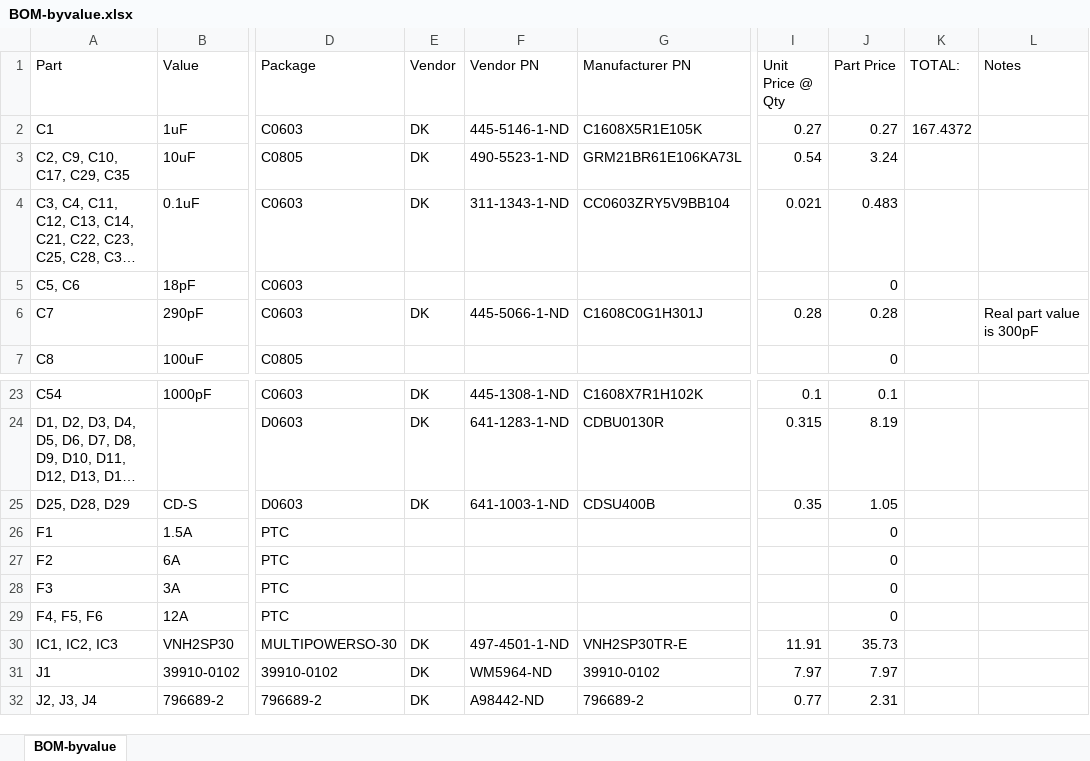
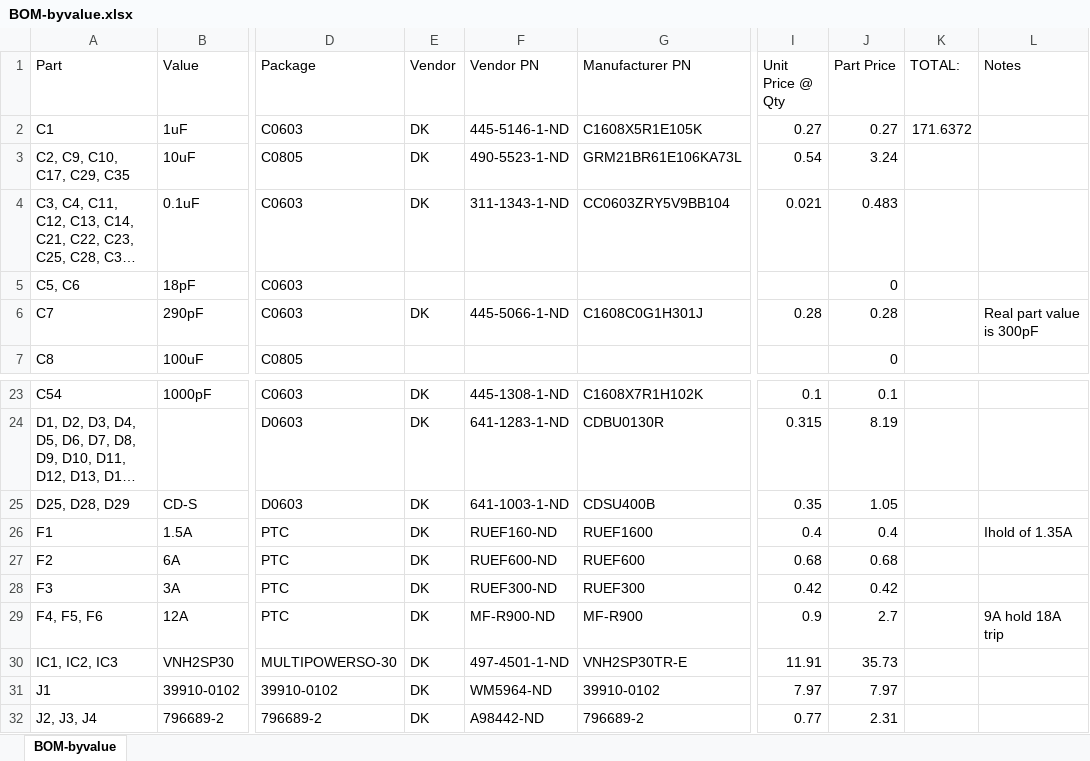
Before and after one commit to jbaker0428/Unified-Robotics-Development-Board, an Excel workbook: Documentation/BOM-byvalue.xlsx, sheet BOM-byvalue, drawn as a sheet; only a part is shown, gaps mark what is left out; long unchanged cells end in …; values as stored, in another font and other column widths than the file's, no borders; the diff names each change by its address in the sheet, - before the commit and + after, or states it on an @@ line.

Commit message:
PTC fuses selected.

```diff
--- a/Documentation/BOM-byvalue.xlsx (sheet BOM-byvalue)
+++ b/Documentation/BOM-byvalue.xlsx (sheet BOM-byvalue)
-K2 (TOTAL:): 167.4372
+K2 (TOTAL:): 171.6372
-E26:E29 (Vendor): (empty)
+E26:E29 (Vendor): DK
-F26 (Vendor PN): (empty)
+F26 (Vendor PN): RUEF160-ND
-G26 (Manufacturer PN): (empty)
+G26 (Manufacturer PN): RUEF1600
-I26 (Unit Price @ Qty): (empty)
+I26 (Unit Price @ Qty): 0.4
-J26 (Part Price): 0
+J26 (Part Price): 0.4
-L26 (Notes): (empty)
+L26 (Notes): Ihold of 1.35A
-F27 (Vendor PN): (empty)
+F27 (Vendor PN): RUEF600-ND
-G27 (Manufacturer PN): (empty)
+G27 (Manufacturer PN): RUEF600
-I27 (Unit Price @ Qty): (empty)
+I27 (Unit Price @ Qty): 0.68
-J27 (Part Price): 0
+J27 (Part Price): 0.68
-F28 (Vendor PN): (empty)
+F28 (Vendor PN): RUEF300-ND
-G28 (Manufacturer PN): (empty)
+G28 (Manufacturer PN): RUEF300
-I28 (Unit Price @ Qty): (empty)
+I28 (Unit Price @ Qty): 0.42
-J28 (Part Price): 0
+J28 (Part Price): 0.42
-F29 (Vendor PN): (empty)
+F29 (Vendor PN): MF-R900-ND
-G29 (Manufacturer PN): (empty)
+G29 (Manufacturer PN): MF-R900
-I29 (Unit Price @ Qty): (empty)
+I29 (Unit Price @ Qty): 0.9
-J29 (Part Price): 0
+J29 (Part Price): 2.7
-L29 (Notes): (empty)
+L29 (Notes): 9A hold 18A trip
```
